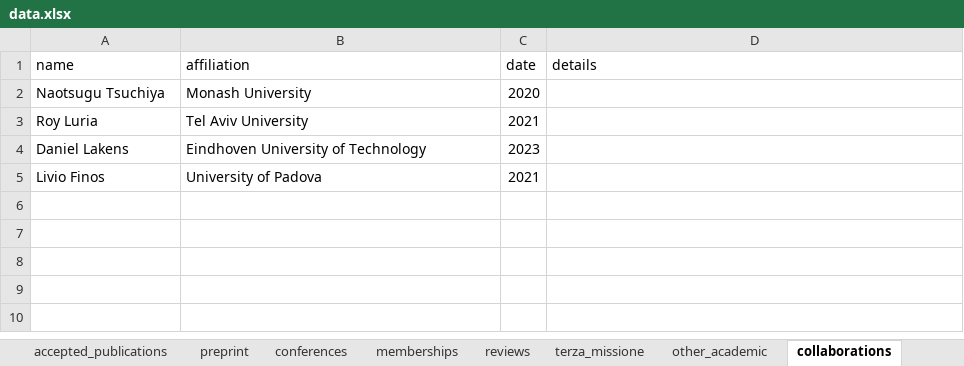
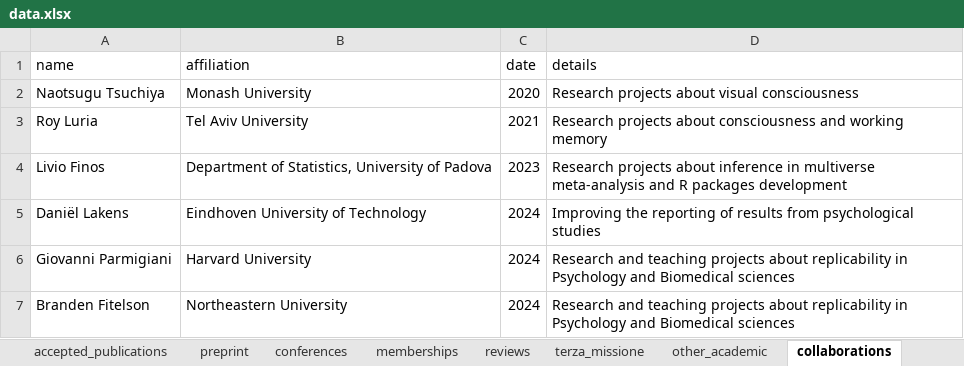
Before and after one commit to filippogambarota/cv, an Excel workbook: data/data.xlsx, sheet collaborations, drawn as a sheet; values as stored, in another font and other column widths than the file's, no borders; charts and pictures not drawn; removed rows and columns are numbered as before the commit, all else as after; the diff names each change by its address in the sheet, - before the commit and + after, or states it on an @@ line.

```diff
--- a/data/data.xlsx (sheet collaborations)
+++ b/data/data.xlsx (sheet collaborations)
-D2 (details): (empty)
+D2 (details): Research projects about visual consciousness
-D3 (details): (empty)
+D3 (details): Research projects about consciousness and working memory
-row 4: Daniel Lakens | Eindhoven University of Technology | 2023
-B4 (affiliation): University of Padova
+B4 (affiliation): Department of Statistics, University of Padova
-C4 (date): 2021
+C4 (date): 2023
-D4 (details): (empty)
+D4 (details): Research projects about inference in multiverse meta-analysis and R packages development
+row 5: Daniël Lakens | Eindhoven University of Technology | 2024 | Improving the reporting of results from psychological studies
+row 6: Giovanni Parmigiani | Harvard University | 2024 | Research and teaching projects about replicability in Psychology and Biomedical sciences
+row 7: Branden Fitelson | Northeastern University | 2024 | Research and teaching projects about replicability in Psychology and Biomedical sciences
```
Also changed, not shown: sheet conferences, sheet abroad, sheet publication_metrics, other sheet tabs, charts or pictures, 18 other files.
